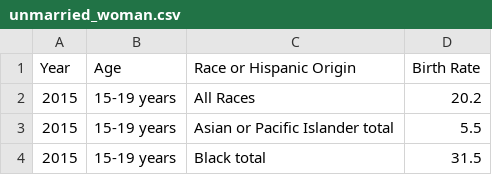
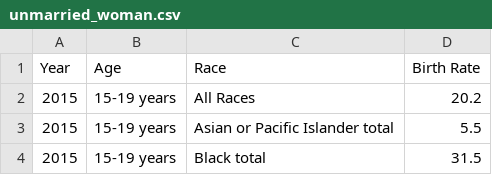
Before and after one commit to colarusso/codingthelaw, a CSV file: Fall_2017/work/lchen26/p3/unmarried_woman.csv, drawn as a sheet; only a part is shown.

```diff
--- a/Fall_2017/work/lchen26/p3/unmarried_woman.csv
+++ b/Fall_2017/work/lchen26/p3/unmarried_woman.csv
@@ -1,2 +1,2 @@
-Year,Age,Race or Hispanic Origin,Birth Rate
+Year,Age,Race,Birth Rate
 2015,15-19 years,All Races,20.2
```
